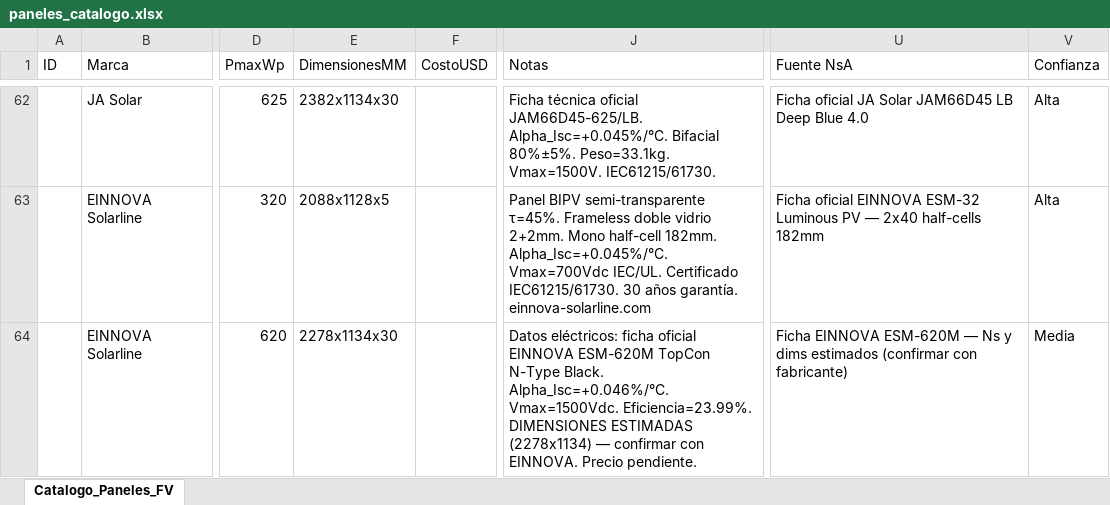
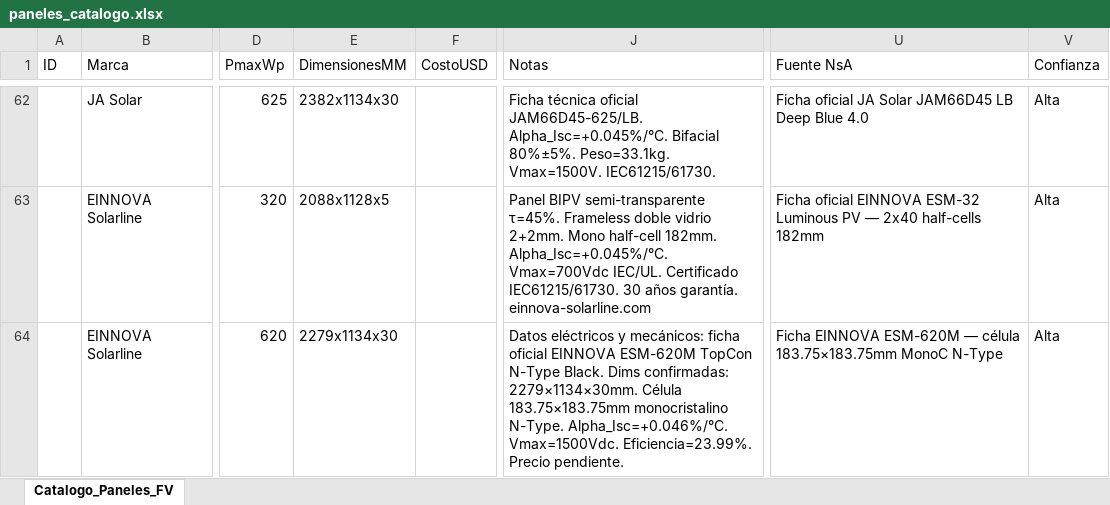
Before and after one commit to ventas108/calculadora-bipv, an Excel workbook: bipv_python/datos/paneles_catalogo.xlsx, sheet Catalogo_Paneles_FV, drawn as a sheet; only a part is shown, gaps mark what is left out; values as stored, in another font and other column widths than the file's, no borders; table styles not drawn; the diff names each change by its address in the sheet, - before the commit and + after, or states it on an @@ line.

Commit message:
fix: ESM-620M dims confirmadas 2279x1134x30mm, célula 183.75mm, Confianza=Alta

```diff
--- a/bipv_python/datos/paneles_catalogo.xlsx (sheet Catalogo_Paneles_FV)
+++ b/bipv_python/datos/paneles_catalogo.xlsx (sheet Catalogo_Paneles_FV)
-E64 (DimensionesMM): 2278x1134x30
+E64 (DimensionesMM): 2279x1134x30
-J64 (Notas): Datos eléctricos: ficha oficial EINNOVA ESM-620M TopCon N-Type Black. Alpha_Isc=+0.046%/°C. Vmax=1500Vdc. Eficiencia=23.99%. DIMENSIONES ESTIMADAS (2278x1134) — confirmar con EINNOVA. Precio pendiente.
+J64 (Notas): Datos eléctricos y mecánicos: ficha oficial EINNOVA ESM-620M TopCon N-Type Black. Dims confirmadas: 2279×1134×30mm. Célula 183.75×183.75mm monocristalino N-Type. Alpha_Isc=+0.046%/°C. Vmax=1500Vdc. Eficiencia=23.99%. Precio pendiente.
-U64 (Fuente NsA): …ESM-620M — Ns y dims estimados (confirmar con fabricante)
+U64 (Fuente NsA): …ESM-620M — célula 183.75×183.75mm MonoC N-Type
-V64 (Confianza): Media
+V64 (Confianza): Alta
```
Also changed, not shown: 1 other file.
